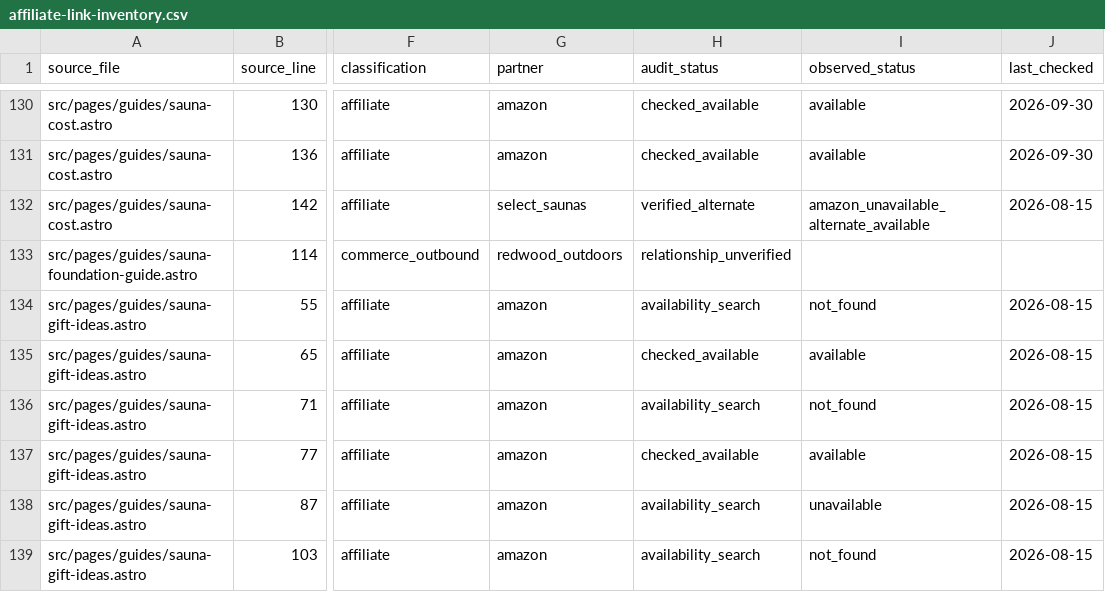
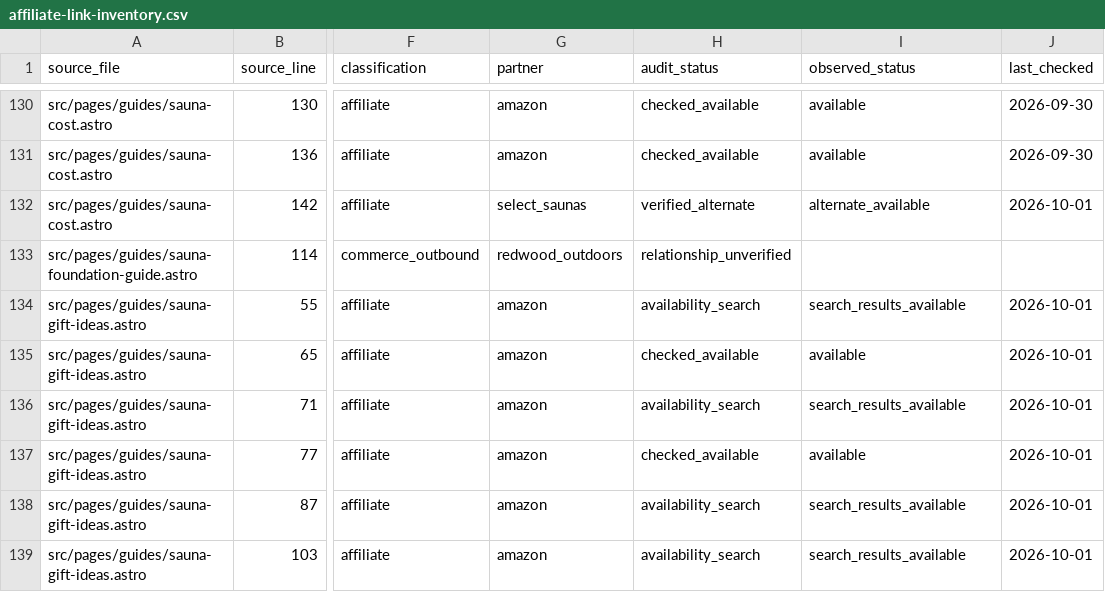
Before and after one commit to ceruallc-a11y/backyardsaunapro, a CSV file: data/affiliate-link-inventory.csv, drawn as a sheet; only a part is shown, gaps mark what is left out; the diff covers the shown part only; the diff names each change by its address in the sheet, - before the commit and + after, or states it on an @@ line.

```diff
--- a/data/affiliate-link-inventory.csv
+++ b/data/affiliate-link-inventory.csv
-I132 (observed_status): amazon_unavailable_alternate_available
+I132 (observed_status): alternate_available
-J132 (last_checked): 2026-08-15
+J132 (last_checked): 2026-10-01
-I134 (observed_status): not_found
+I134 (observed_status): search_results_available
-J134:J139 (last_checked): 2026-08-15
+J134:J139 (last_checked): 2026-10-01
-I136 (observed_status): not_found
+I136 (observed_status): search_results_available
-I138 (observed_status): unavailable
+I138 (observed_status): search_results_available
-I139 (observed_status): not_found
+I139 (observed_status): search_results_available
```
Also changed, not shown: 76 edited cells elsewhere in this file, 1 other file.
